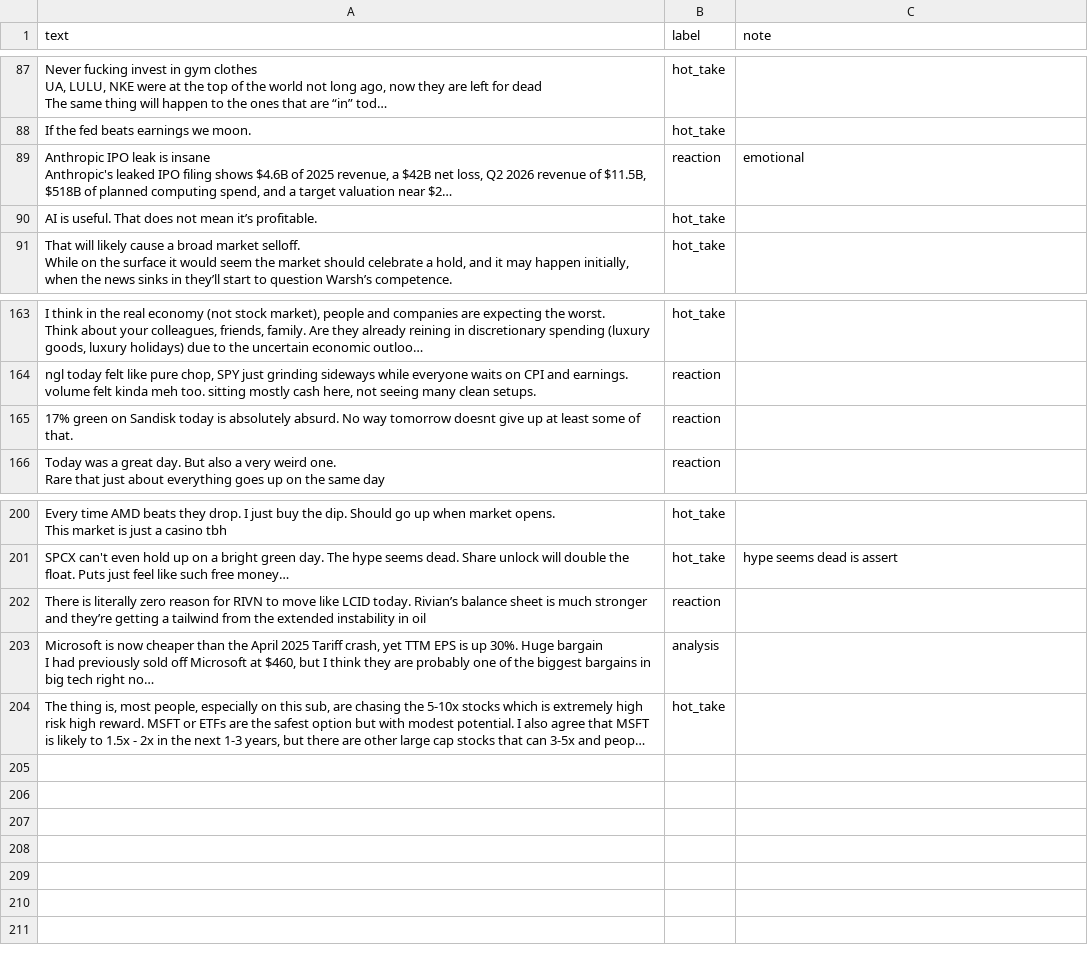
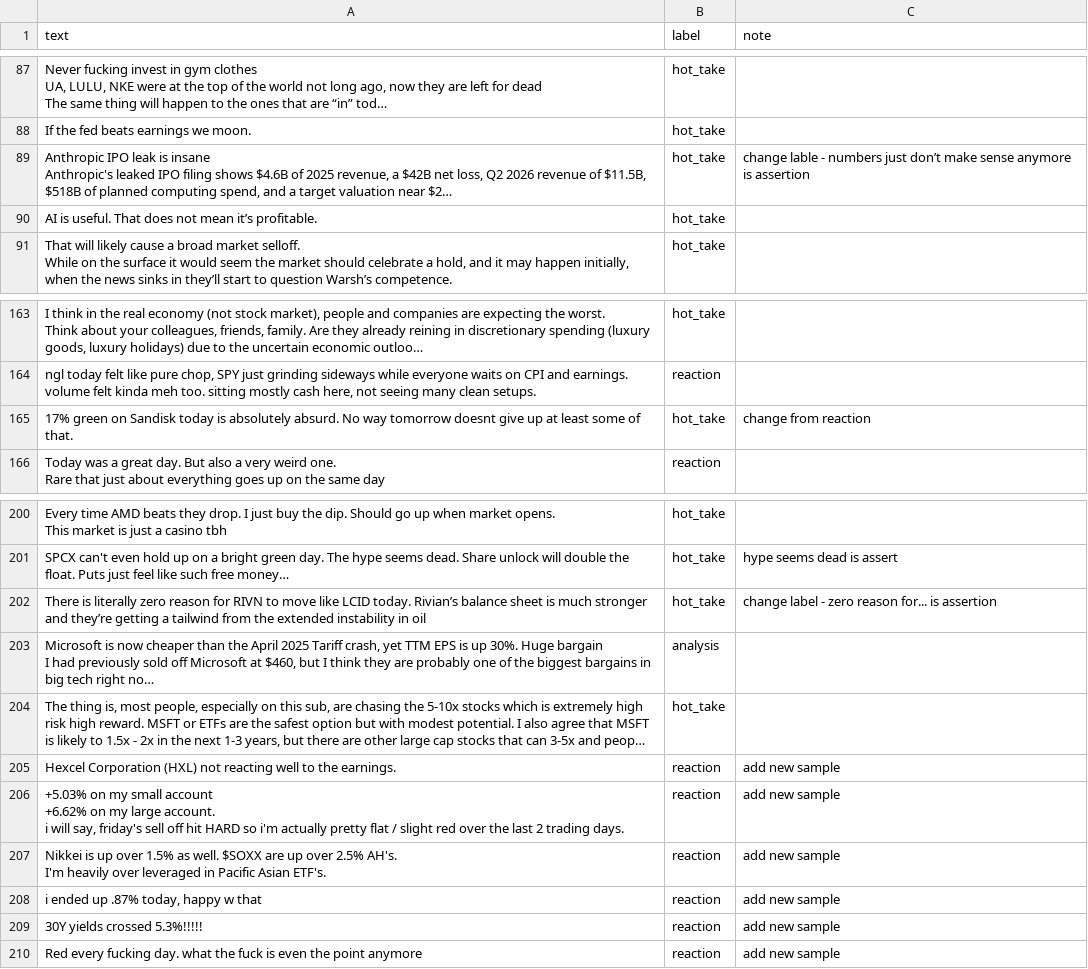
Before and after one commit to FaustineChen/ai201-project3-takemeter-starter-v2026, a CSV file: labels.csv, drawn as a sheet; only a part is shown, gaps mark what is left out; long unchanged cells end in …; ↵ is a line break in a cell; the diff names each change by its address in the sheet, - before the commit and + after, or states it on an @@ line.

Commit message:
Redefine and relabel reaction

```diff
--- a/labels.csv
+++ b/labels.csv
-B89 (label): reaction
+B89 (label): hot_take
-C89 (note): emotional
+C89 (note): change lable - numbers just don’t make sense anymore is assertion
-B165 (label): reaction
+B165 (label): hot_take
-C165 (note): (empty)
+C165 (note): change from reaction
-B202 (label): reaction
+B202 (label): hot_take
-C202 (note): (empty)
+C202 (note): change label - zero reason for... is assertion
+row 205: Hexcel Corporation (HXL) not reacting well to the earnings. | reaction | add new sample
+row 206: +5.03% on my small account ↵ +6.62% on my large account. ↵ i will say, friday's sell off hit HARD so i'm actually pretty flat / slight red over the last 2 trading days. | reaction | add new sample
+row 207: Nikkei is up over 1.5% as well. $SOXX are up over 2.5% AH's. ↵ I'm heavily over leveraged in Pacific Asian ETF's. | reaction | add new sample
+row 208: i ended up .87% today, happy w that | reaction | add new sample
+row 209: 30Y yields crossed 5.3%!!!!! | reaction | add new sample
+row 210: Red every fucking day. what the fuck is even the point anymore | reaction | add new sample
```
Also changed, not shown: 4 other files.
